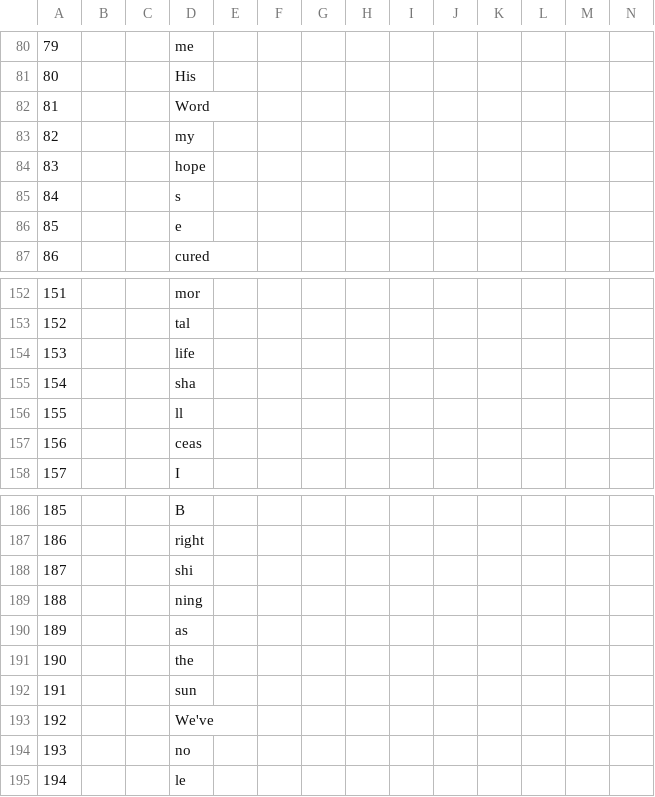
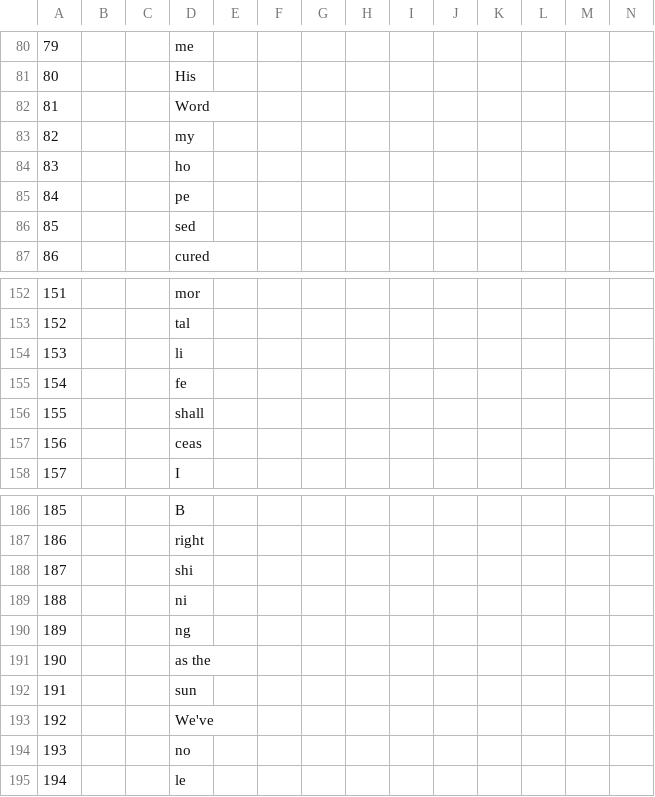
Before and after one commit to toymusicscore/1, a CSV file: docs/data/Amazing Grace.csv, drawn as a sheet; only a part is shown, gaps mark what is left out; the diff covers the shown part only; the diff names each change by its address in the sheet, - before the commit and + after, or states it on an @@ line.

```diff
--- a/docs/data/Amazing Grace.csv
+++ b/docs/data/Amazing Grace.csv
-D84: hope
+D84: ho
-D85: s
+D85: pe
-D86: e
+D86: sed
-D154: life
+D154: li
-D155: sha
+D155: fe
-D156: ll
+D156: shall
-D189: ning
+D189: ni
-D190: as
+D190: ng
-D191: the
+D191: as the
```
Also changed, not shown: 31 edited cells elsewhere in this file.
